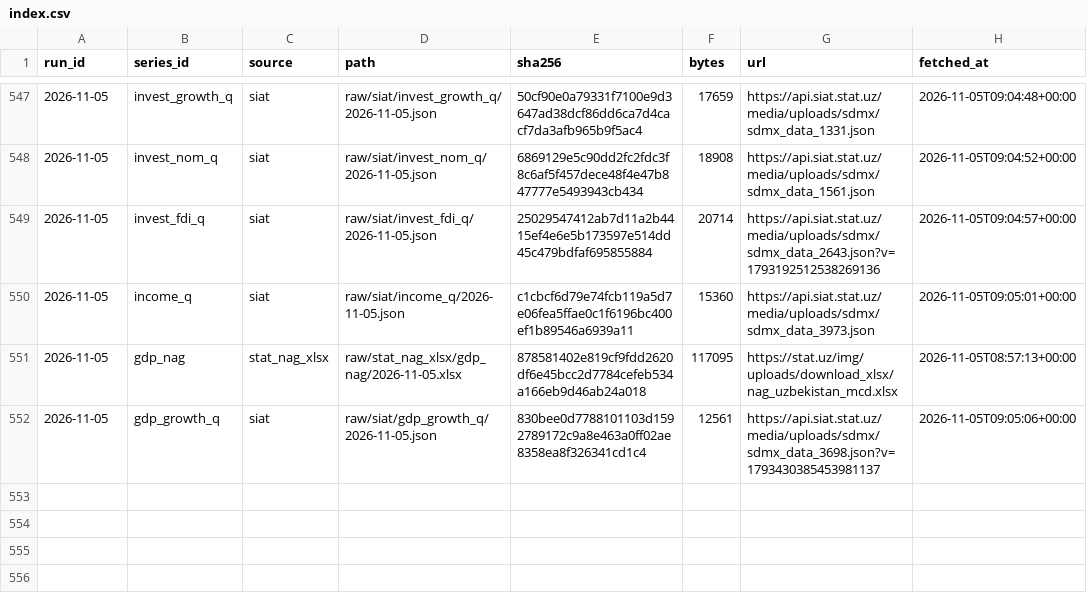
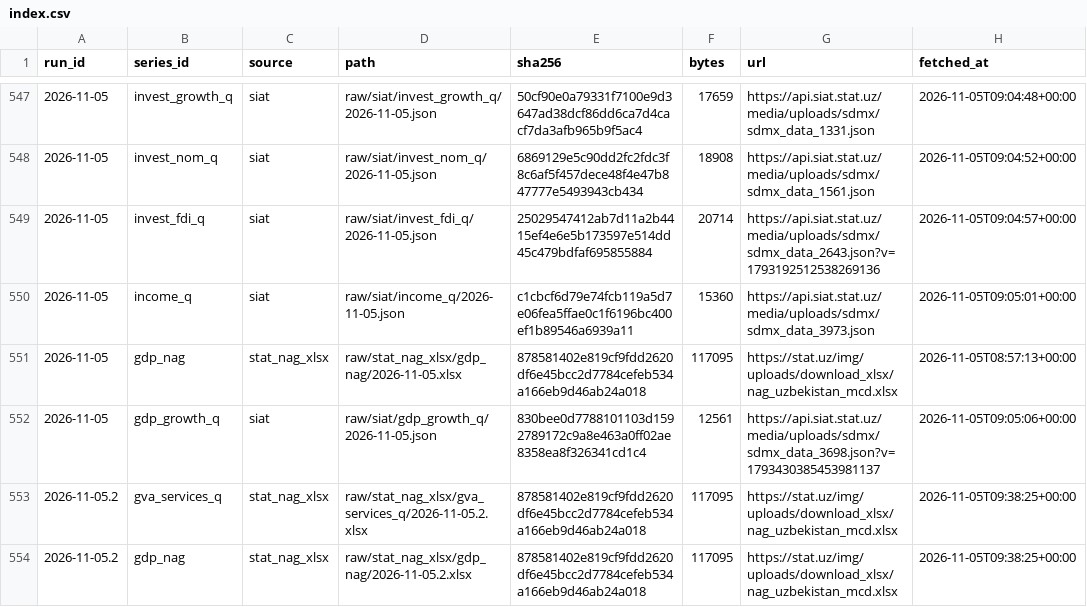
Before and after one commit to mrshohruh/nowcasting, a CSV file: raw/index.csv, drawn as a sheet; only a part is shown, gaps mark what is left out; the diff names each change by its address in the sheet, - before the commit and + after, or states it on an @@ line.

```diff
--- a/raw/index.csv
+++ b/raw/index.csv
+row 553: 2026-11-05.2 | gva_services_q | stat_nag_xlsx | raw/stat_nag_xlsx/gva_services_q/2026-11-05.2.xlsx | 878581402e819cf9fdd2620df6e45bcc2d7784cefeb534a166eb9d46ab24a018 | 117095 | https://stat.uz/img/uploads/download_xlsx/nag_uzbekistan_mcd.xlsx | 2026-11-05T09:38:25+00:00
+row 554: 2026-11-05.2 | gdp_nag | stat_nag_xlsx | raw/stat_nag_xlsx/gdp_nag/2026-11-05.2.xlsx | 878581402e819cf9fdd2620df6e45bcc2d7784cefeb534a166eb9d46ab24a018 | 117095 | https://stat.uz/img/uploads/download_xlsx/nag_uzbekistan_mcd.xlsx | 2026-11-05T09:38:25+00:00
```
Also changed, not shown: latest.csv, panels/panel_flags.csv, 8 other files.
